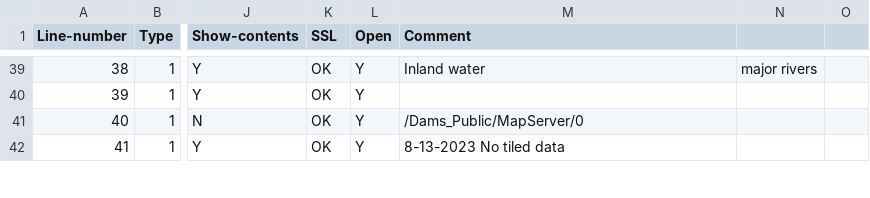
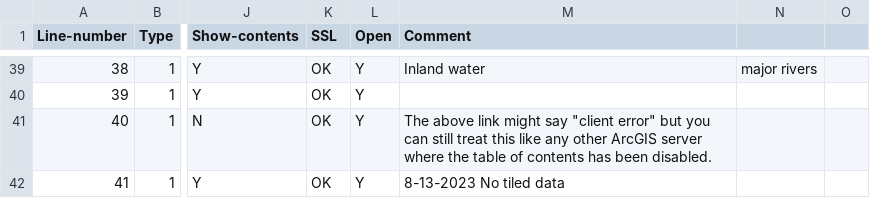
Before and after one commit to codecreative/mappingsupport-gis-backup, a CSV file: list-federal-state-county-city-GIS-servers.csv, drawn as a sheet; only a part is shown, gaps mark what is left out; the diff covers the shown part only; the diff names each change by its address in the sheet, - before the commit and + after, or states it on an @@ line.

```diff
--- a/list-federal-state-county-city-GIS-servers.csv
+++ b/list-federal-state-county-city-GIS-servers.csv
-M41 (Comment): /Dams_Public/MapServer/0
+M41 (Comment): The above link might say "client error" but you can still treat this like any other ArcGIS server where the table of contents has been disabled.
```
Also changed, not shown: 1 added row, 8 removed rows, 4 edited cells and row numbers in column A elsewhere in this file.
